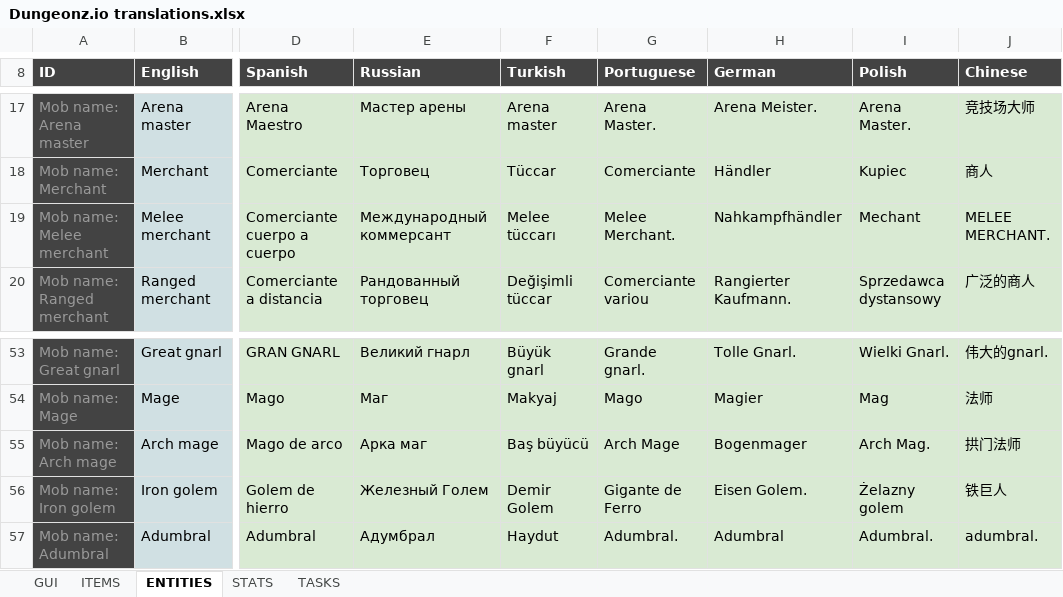
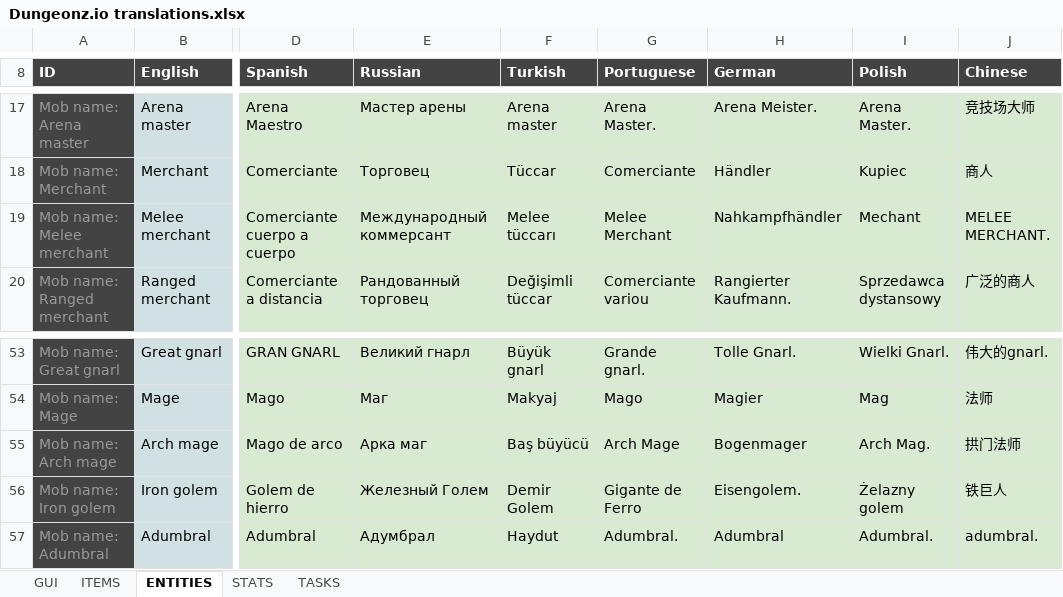
Before and after one commit to Arcanorum/rogueworld, an Excel workbook: server/Dungeonz.io translations.xlsx, sheet ENTITIES, drawn as a sheet; only a part is shown, gaps mark what is left out; values as stored, in another font and other column widths than the file's, no borders; charts and pictures not drawn; the diff names each change by its address in the sheet, - before the commit and + after, or states it on an @@ line.

```diff
--- a/server/Dungeonz.io translations.xlsx (sheet ENTITIES)
+++ b/server/Dungeonz.io translations.xlsx (sheet ENTITIES)
-G19 (Portuguese): Melee Merchant.
+G19 (Portuguese): Melee Merchant
-H56 (German): Eisen Golem.
+H56 (German): Eisengolem.
```
Also changed, not shown: sheet ITEMS, sheet GUI, sheet TASKS, sheet STATS, formulas that keep their value.
